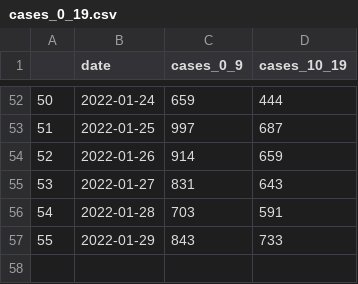
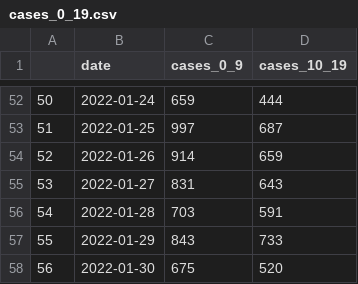
Before and after one commit to amanjit-gill-data/covid_vic_2022, a CSV file: data/cases_0_19.csv, drawn as a sheet; only a part is shown, gaps mark what is left out.

Commit message:
Add Jan 30 data

```diff
--- a/data/cases_0_19.csv
+++ b/data/cases_0_19.csv
@@ -57 +57,2 @@
 55,2022-01-29,843,733
+56,2022-01-30,675,520
```
Also changed, not shown: 4 other files.
